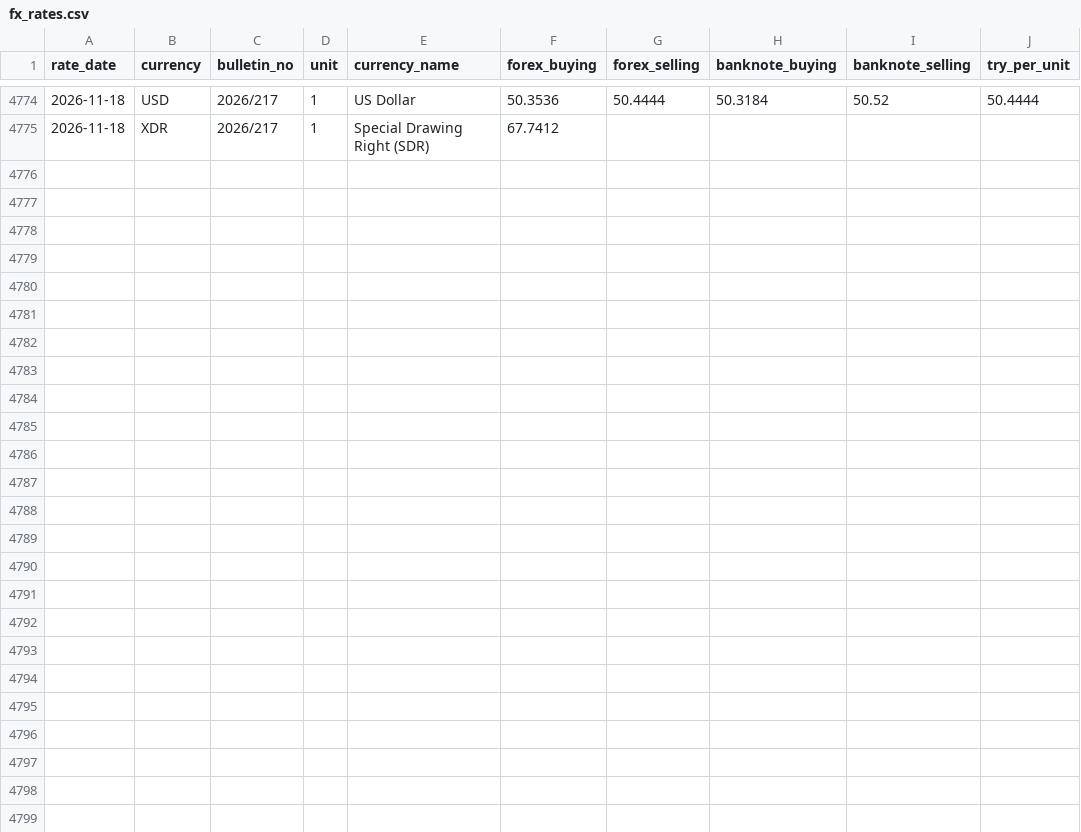
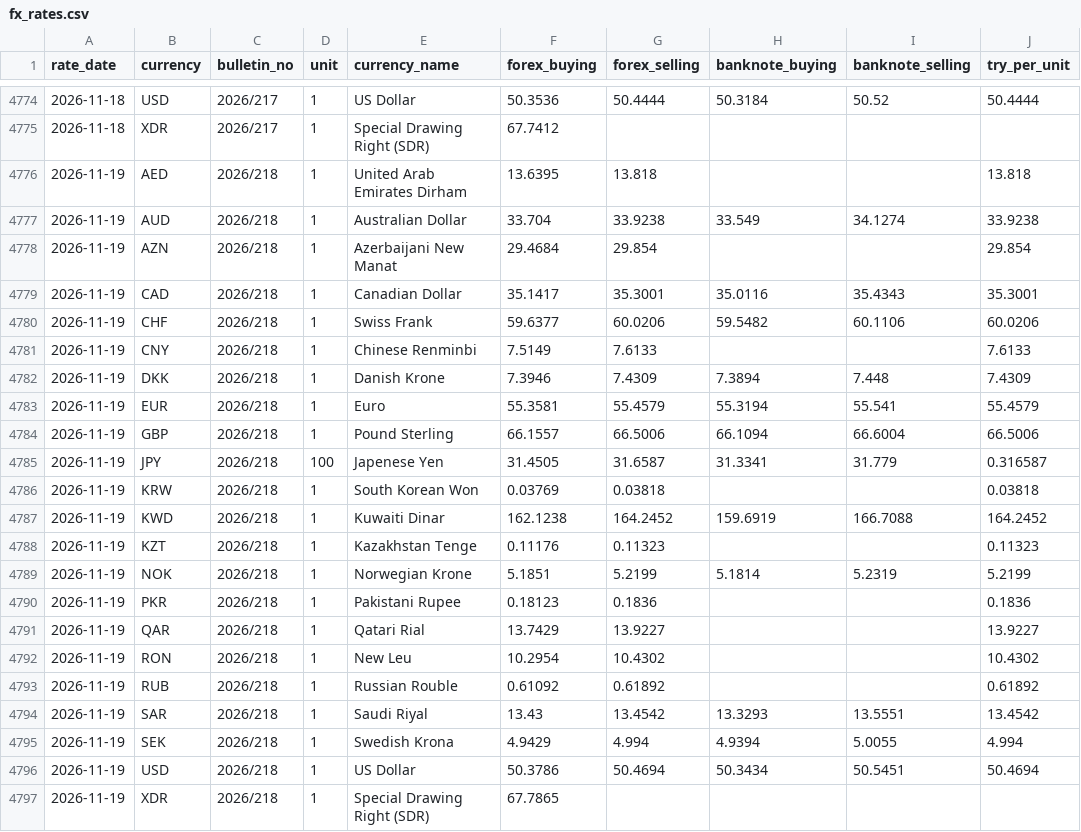
Before and after one commit to lidianarhoro88/tcmb-fx-rates-pipeline, a CSV file: data/fx_rates.csv, drawn as a sheet; only a part is shown, gaps mark what is left out; the diff names each change by its address in the sheet, - before the commit and + after, or states it on an @@ line.

```diff
--- a/data/fx_rates.csv
+++ b/data/fx_rates.csv
+row 4776: 2026-11-19 | AED | 2026/218 | 1 | United Arab Emirates Dirham | 13.6395 | 13.818 |  |  | 13.818
+row 4777: 2026-11-19 | AUD | 2026/218 | 1 | Australian Dollar | 33.704 | 33.9238 | 33.549 | 34.1274 | 33.9238
+row 4778: 2026-11-19 | AZN | 2026/218 | 1 | Azerbaijani New Manat | 29.4684 | 29.854 |  |  | 29.854
+row 4779: 2026-11-19 | CAD | 2026/218 | 1 | Canadian Dollar | 35.1417 | 35.3001 | 35.0116 | 35.4343 | 35.3001
+row 4780: 2026-11-19 | CHF | 2026/218 | 1 | Swiss Frank | 59.6377 | 60.0206 | 59.5482 | 60.1106 | 60.0206
+row 4781: 2026-11-19 | CNY | 2026/218 | 1 | Chinese Renminbi | 7.5149 | 7.6133 |  |  | 7.6133
+row 4782: 2026-11-19 | DKK | 2026/218 | 1 | Danish Krone | 7.3946 | 7.4309 | 7.3894 | 7.448 | 7.4309
+row 4783: 2026-11-19 | EUR | 2026/218 | 1 | Euro | 55.3581 | 55.4579 | 55.3194 | 55.541 | 55.4579
+row 4784: 2026-11-19 | GBP | 2026/218 | 1 | Pound Sterling | 66.1557 | 66.5006 | 66.1094 | 66.6004 | 66.5006
+row 4785: 2026-11-19 | JPY | 2026/218 | 100 | Japenese Yen | 31.4505 | 31.6587 | 31.3341 | 31.779 | 0.316587
+row 4786: 2026-11-19 | KRW | 2026/218 | 1 | South Korean Won | 0.03769 | 0.03818 |  |  | 0.03818
+row 4787: 2026-11-19 | KWD | 2026/218 | 1 | Kuwaiti Dinar | 162.1238 | 164.2452 | 159.6919 | 166.7088 | 164.2452
+row 4788: 2026-11-19 | KZT | 2026/218 | 1 | Kazakhstan Tenge | 0.11176 | 0.11323 |  |  | 0.11323
+row 4789: 2026-11-19 | NOK | 2026/218 | 1 | Norwegian Krone | 5.1851 | 5.2199 | 5.1814 | 5.2319 | 5.2199
+row 4790: 2026-11-19 | PKR | 2026/218 | 1 | Pakistani Rupee | 0.18123 | 0.1836 |  |  | 0.1836
+row 4791: 2026-11-19 | QAR | 2026/218 | 1 | Qatari Rial | 13.7429 | 13.9227 |  |  | 13.9227
+row 4792: 2026-11-19 | RON | 2026/218 | 1 | New Leu | 10.2954 | 10.4302 |  |  | 10.4302
+row 4793: 2026-11-19 | RUB | 2026/218 | 1 | Russian Rouble | 0.61092 | 0.61892 |  |  | 0.61892
+row 4794: 2026-11-19 | SAR | 2026/218 | 1 | Saudi Riyal | 13.43 | 13.4542 | 13.3293 | 13.5551 | 13.4542
+row 4795: 2026-11-19 | SEK | 2026/218 | 1 | Swedish Krona | 4.9429 | 4.994 | 4.9394 | 5.0055 | 4.994
+row 4796: 2026-11-19 | USD | 2026/218 | 1 | US Dollar | 50.3786 | 50.4694 | 50.3434 | 50.5451 | 50.4694
+row 4797: 2026-11-19 | XDR | 2026/218 | 1 | Special Drawing Right (SDR) | 67.7865
```
Also changed, not shown: data/ingestion_log.csv, 1 other file.
